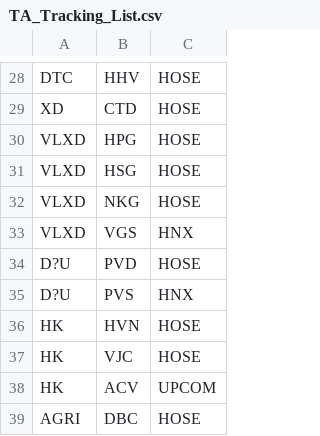
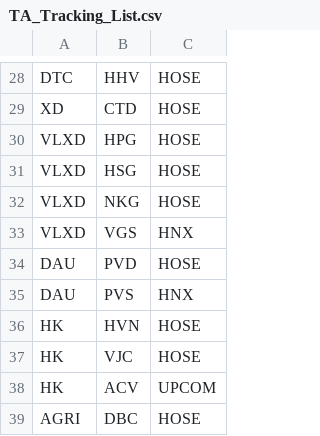
Before and after one commit to dangvu86/TA_Tracking, a CSV file: TA_Tracking_List.csv, drawn as a sheet; only a part is shown, gaps mark what is left out.

```diff
--- a/TA_Tracking_List.csv
+++ b/TA_Tracking_List.csv
@@ -33,4 +33,4 @@ VLXD,NKG,HOSE
 VLXD,VGS,HNX
-D?U,PVD,HOSE
-D?U,PVS,HNX
+DAU,PVD,HOSE
+DAU,PVS,HNX
 HK,HVN,HOSE
```
Also changed, not shown: 3 other files.
